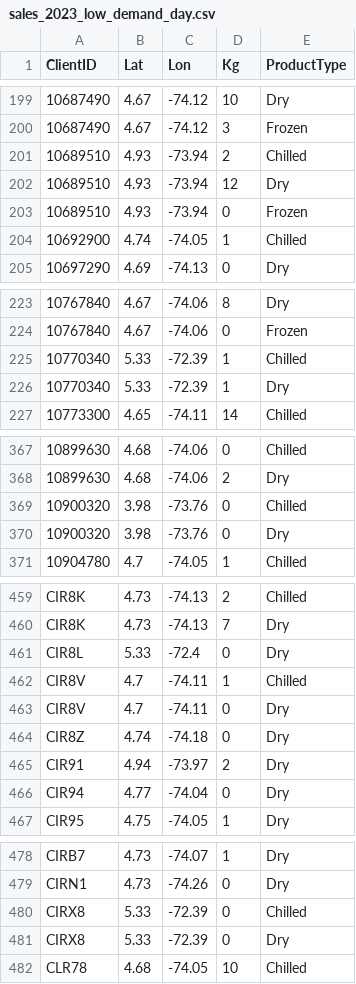
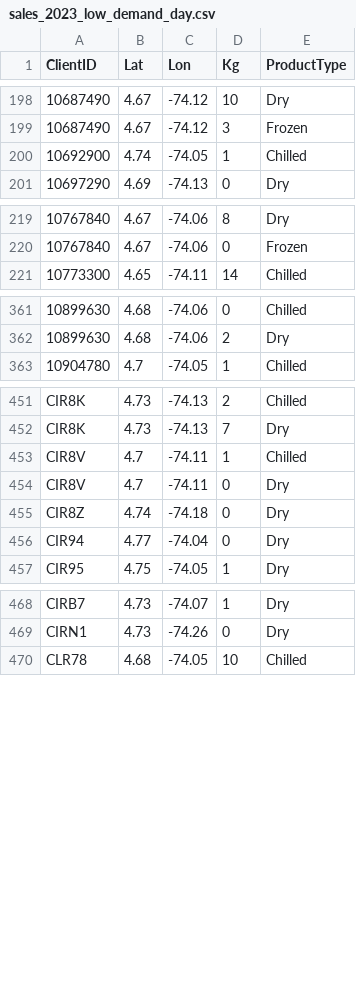
Before and after one commit to ekohan/mit-fleet-design-optimization, a CSV file: data/sales_2023_low_demand_day.csv, drawn as a sheet; only a part is shown, gaps mark what is left out; the diff covers the shown part only.

```diff
--- a/data/sales_2023_low_demand_day.csv
+++ b/data/sales_2023_low_demand_day.csv
@@ -200,5 +199,2 @@ ClientID,Lat,Lon,Kg,ProductType
 10687490,4.67,-74.12,3,Frozen
-10689510,4.93,-73.94,2,Chilled
-10689510,4.93,-73.94,12,Dry
-10689510,4.93,-73.94,0,Frozen
 10692900,4.74,-74.05,1,Chilled
@@ -224,4 +220,2 @@ ClientID,Lat,Lon,Kg,ProductType
 10767840,4.67,-74.06,0,Frozen
-10770340,5.33,-72.39,1,Chilled
-10770340,5.33,-72.39,1,Dry
 10773300,4.65,-74.11,14,Chilled
@@ -368,4 +362,2 @@ ClientID,Lat,Lon,Kg,ProductType
 10899630,4.68,-74.06,2,Dry
-10900320,3.98,-73.76,0,Chilled
-10900320,3.98,-73.76,0,Dry
 10904780,4.7,-74.05,1,Chilled
@@ -460,3 +452,2 @@ CIR8K,4.73,-74.13,2,Chilled
 CIR8K,4.73,-74.13,7,Dry
-CIR8L,5.33,-72.4,0,Dry
 CIR8V,4.7,-74.11,1,Chilled
@@ -464,3 +455,2 @@ CIR8V,4.7,-74.11,0,Dry
 CIR8Z,4.74,-74.18,0,Dry
-CIR91,4.94,-73.97,2,Dry
 CIR94,4.77,-74.04,0,Dry
@@ -479,4 +469,2 @@ CIRB7,4.73,-74.07,1,Dry
 CIRN1,4.73,-74.26,0,Dry
-CIRX8,5.33,-72.39,0,Chilled
-CIRX8,5.33,-72.39,0,Dry
 CLR78,4.68,-74.05,10,Chilled
```
Also changed, not shown: 3 removed rows elsewhere in this file, data/sales_2023_09_avg_daily_demand.csv, data/sales_2023_high_demand_day.csv, 7 other files.
